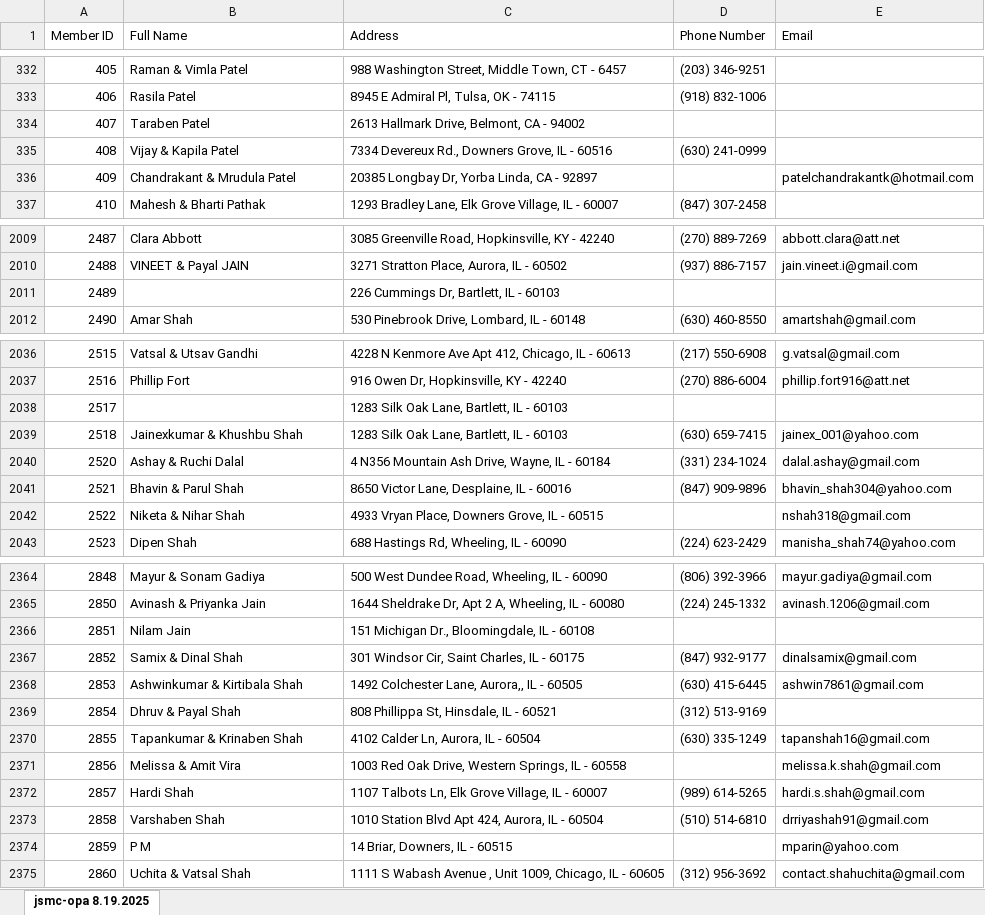
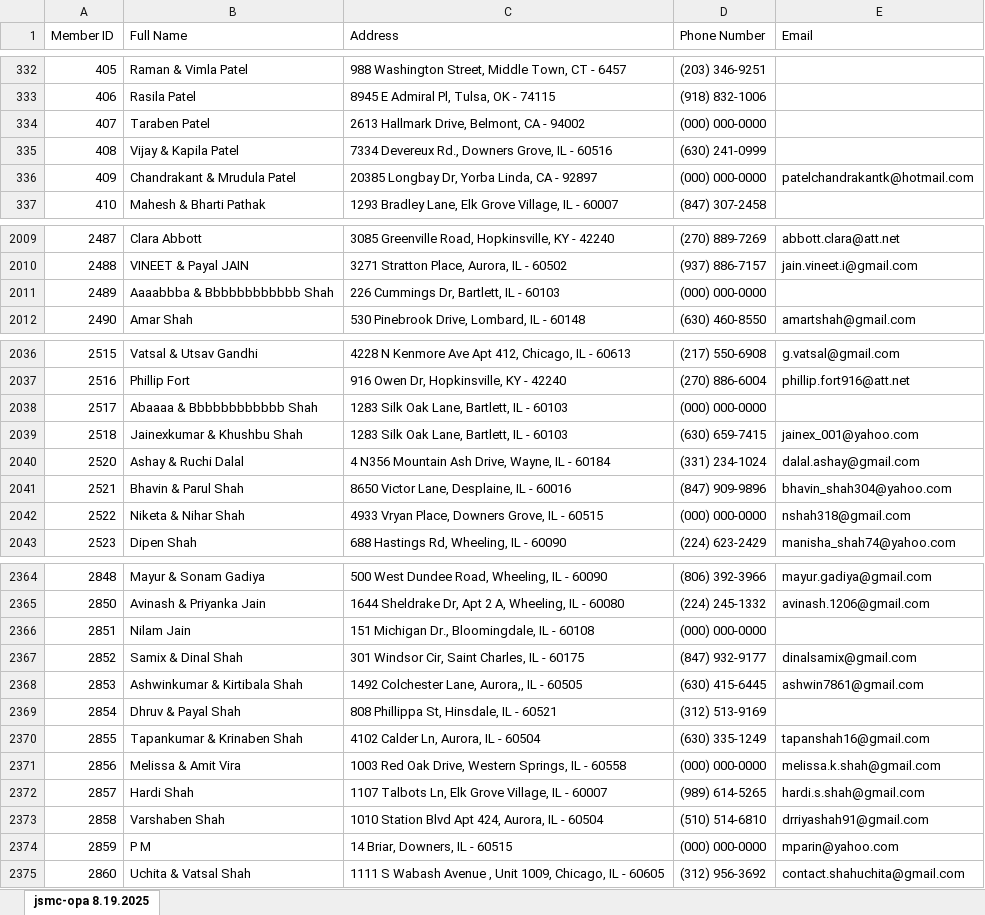
Before and after one commit to jsmcrsvp/RSVP, an Excel workbook: backend/jsmc-opa RSVP 8.19.2025.xlsx, sheet jsmc-opa 8.19.2025, drawn as a sheet; only a part is shown, gaps mark what is left out; values as stored, in another font and other column widths than the file's, no borders; the diff covers the shown part only; the diff names each change by its address in the sheet, - before the commit and + after, or states it on an @@ line.

```diff
--- a/backend/jsmc-opa RSVP 8.19.2025.xlsx (sheet jsmc-opa 8.19.2025)
+++ b/backend/jsmc-opa RSVP 8.19.2025.xlsx (sheet jsmc-opa 8.19.2025)
-D334 (Phone Number): (empty)
+D334 (Phone Number): (000) 000-0000
-D336 (Phone Number): (empty)
+D336 (Phone Number): (000) 000-0000
-B2011 (Full Name): (empty)
+B2011 (Full Name): Aaaabbba & Bbbbbbbbbbbb Shah
-D2011 (Phone Number): (empty)
+D2011 (Phone Number): (000) 000-0000
-B2038 (Full Name): (empty)
+B2038 (Full Name): Abaaaa & Bbbbbbbbbbbb Shah
-D2038 (Phone Number): (empty)
+D2038 (Phone Number): (000) 000-0000
-D2042 (Phone Number): (empty)
+D2042 (Phone Number): (000) 000-0000
-D2366 (Phone Number): (empty)
+D2366 (Phone Number): (000) 000-0000
-D2371 (Phone Number): (empty)
+D2371 (Phone Number): (000) 000-0000
-D2374 (Phone Number): (empty)
+D2374 (Phone Number): (000) 000-0000
```
Also changed, not shown: 82 edited cells elsewhere in this sheet, 2 other files.
